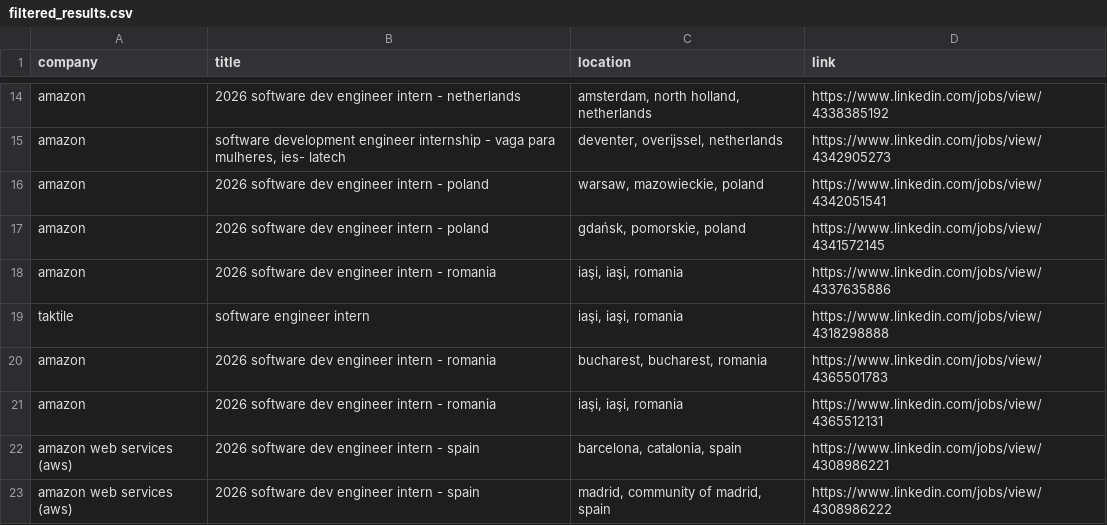
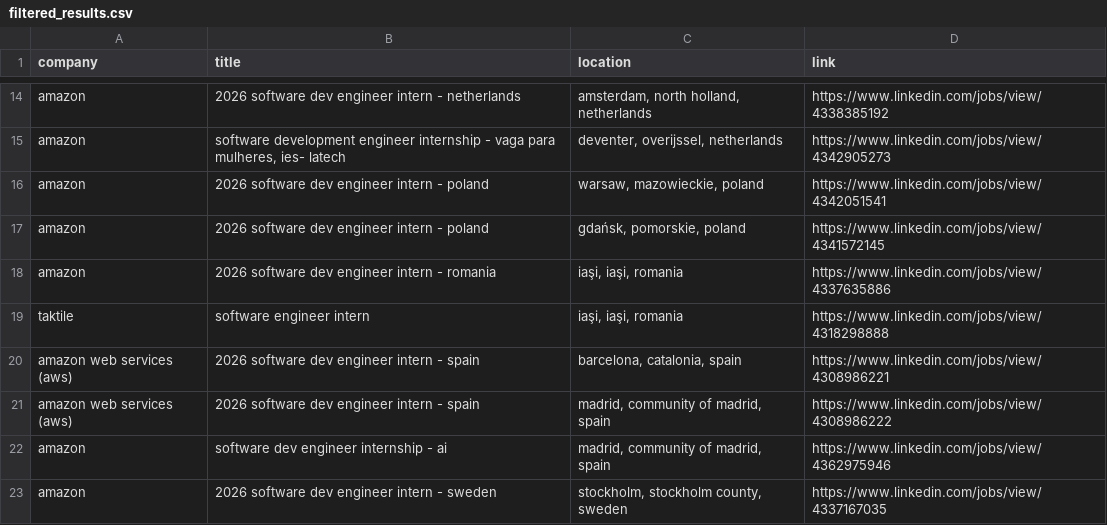
Before and after one commit to LorenzoLaCorte/internship-scraper, a CSV file: output/output-internships/filtered_results.csv, drawn as a sheet; only a part is shown, gaps mark what is left out; the shorter side is filled out with more unchanged rows; the diff covers the shown part only.

```diff
--- a/output/output-internships/filtered_results.csv
+++ b/output/output-internships/filtered_results.csv
@@ -19,4 +19,2 @@ amazon|2026 software dev engineer intern - romania|iaşi, iaşi, romania|https:/
 taktile|software engineer intern|iaşi, iaşi, romania|https://www.linkedin.com/jobs/view/4318298888
-amazon|2026 software dev engineer intern - romania|bucharest, bucharest, romania|https://www.linkedin.com/jobs/view/4365501783
-amazon|2026 software dev engineer intern - romania|iaşi, iaşi, romania|https://www.linkedin.com/jobs/view/4365512131
 amazon web services (aws)|2026 software dev engineer intern - spain|barcelona, catalonia, spain|https://www.linkedin.com/jobs/view/4308986221
```
Also changed, not shown: 9 added rows, 4 removed rows and 4 moved rows elsewhere in this file, output/output-internships/results.csv, 1 other file.
